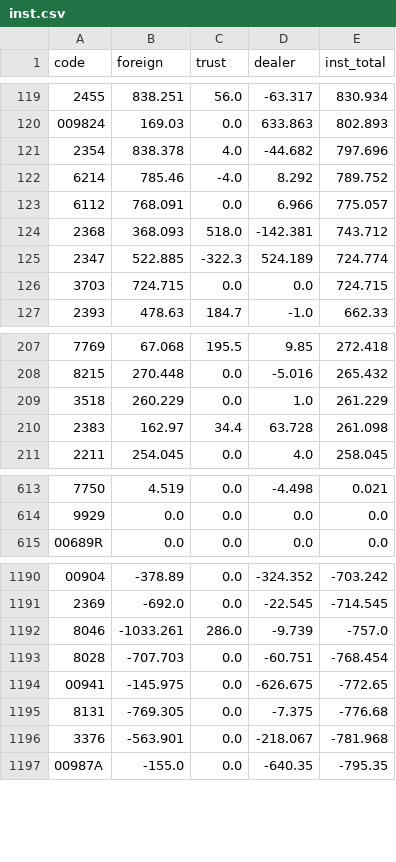
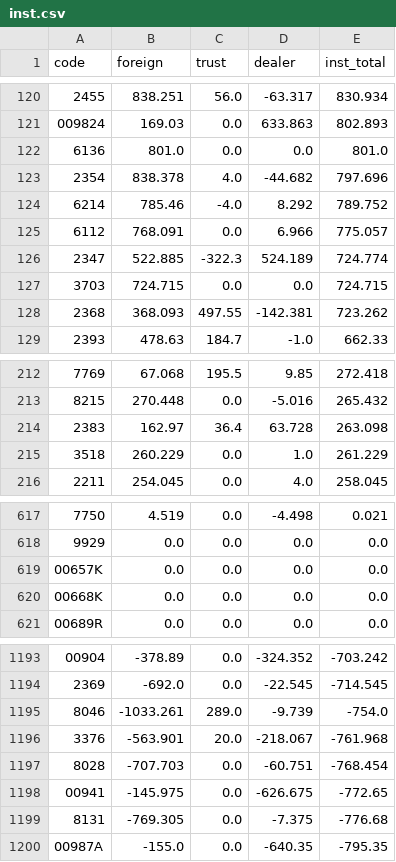
Before and after one commit to stevenhsiehsheng-ctrl/tw-stock-screener, a CSV file: data/extras/inst.csv, drawn as a sheet; only a part is shown, gaps mark what is left out; the diff covers the shown part only.

```diff
--- a/data/extras/inst.csv
+++ b/data/extras/inst.csv
@@ -120,2 +121,3 @@ code,foreign,trust,dealer,inst_total
 009824,169.03,0.0,633.863,802.893
+6136,801.0,0.0,0.0,801.0
 2354,838.378,4.0,-44.682,797.696
@@ -123,5 +125,5 @@ code,foreign,trust,dealer,inst_total
 6112,768.091,0.0,6.966,775.057
-2368,368.093,518.0,-142.381,743.712
 2347,522.885,-322.3,524.189,724.774
 3703,724.715,0.0,0.0,724.715
+2368,368.093,497.55,-142.381,723.262
 2393,478.63,184.7,-1.0,662.33
@@ -208,4 +213,4 @@ code,foreign,trust,dealer,inst_total
 8215,270.448,0.0,-5.016,265.432
+2383,162.97,36.4,63.728,263.098
 3518,260.229,0.0,1.0,261.229
-2383,162.97,34.4,63.728,261.098
 2211,254.045,0.0,4.0,258.045
@@ -614,2 +618,4 @@ code,foreign,trust,dealer,inst_total
 9929,0.0,0.0,0.0,0.0
+00657K,0.0,0.0,0.0,0.0
+00668K,0.0,0.0,0.0,0.0
 00689R,0.0,0.0,0.0,0.0
@@ -1191,3 +1194,4 @@ code,foreign,trust,dealer,inst_total
 2369,-692.0,0.0,-22.545,-714.545
-8046,-1033.261,286.0,-9.739,-757.0
+8046,-1033.261,289.0,-9.739,-754.0
+3376,-563.901,20.0,-218.067,-761.968
 8028,-707.703,0.0,-60.751,-768.454
@@ -1195,3 +1199,2 @@ code,foreign,trust,dealer,inst_total
 8131,-769.305,0.0,-7.375,-776.68
-3376,-563.901,0.0,-218.067,-781.968
 00987A,-155.0,0.0,-640.35,-795.35
```
Also changed, not shown: 10 added rows, 10 removed rows, 23 moved rows and 24 edited cells elsewhere in this file, 5 other files.
